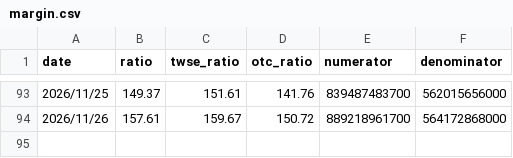
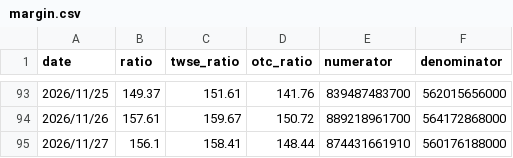
Before and after one commit to lance-huang26/chips-kline, a CSV file: data/history/margin.csv, drawn as a sheet; only a part is shown, gaps mark what is left out; the diff names each change by its address in the sheet, - before the commit and + after, or states it on an @@ line.

```diff
--- a/data/history/margin.csv
+++ b/data/history/margin.csv
+row 95: 2026/11/27 | 156.1 | 158.41 | 148.44 | 874431661910 | 560176188000
```
Also changed, not shown: 2 other files.
